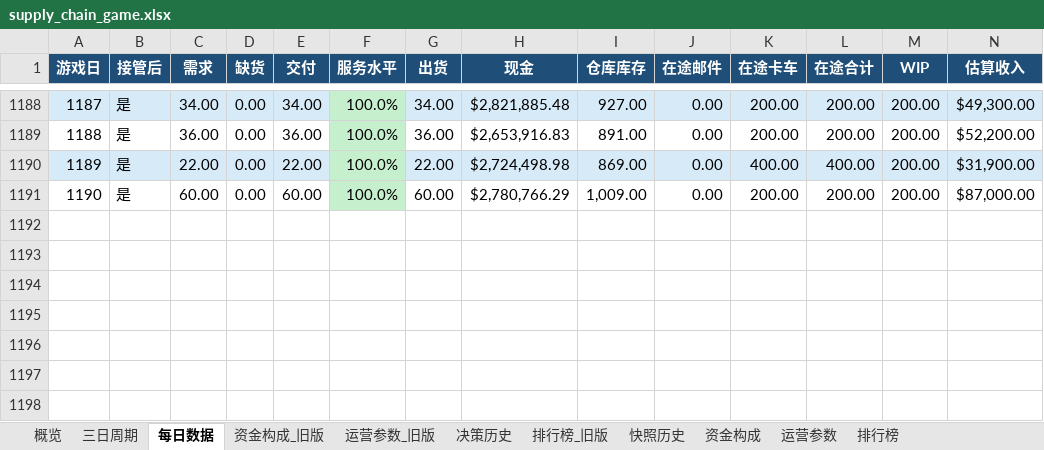
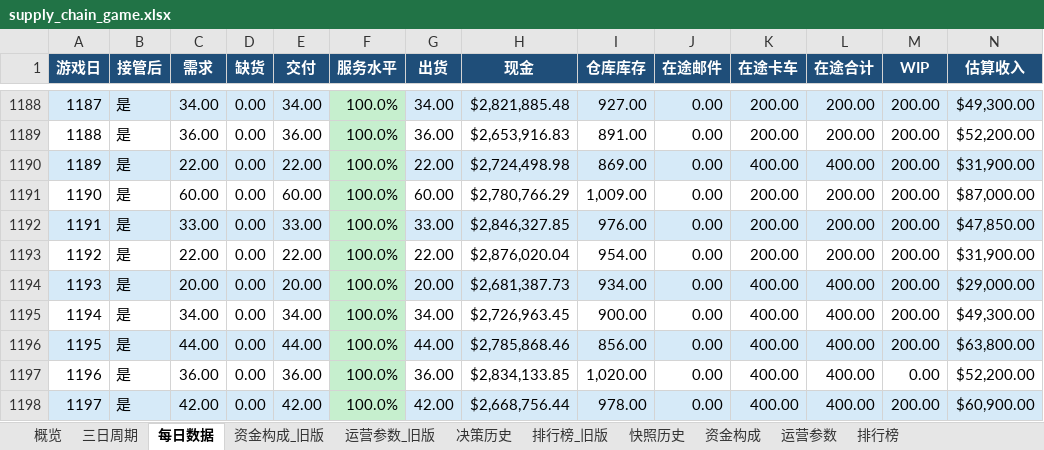
Before and after one commit to Vikotevili/sc-game-tracker, an Excel workbook: data/supply_chain_game.xlsx, sheet 每日数据, drawn as a sheet; only a part is shown, gaps mark what is left out; values as stored, in another font and other column widths than the file's, no borders; the diff names each change by its address in the sheet, - before the commit and + after, or states it on an @@ line.

```diff
--- a/data/supply_chain_game.xlsx (sheet 每日数据)
+++ b/data/supply_chain_game.xlsx (sheet 每日数据)
+row 1192: 1191 | 是 | 33.00 | 0.00 | 33.00 | 100.0% | 33.00 | $2,846,327.85 | 976.00 | 0.00 | 200.00 | 200.00 | 200.00 | $47,850.00
+row 1193: 1192 | 是 | 22.00 | 0.00 | 22.00 | 100.0% | 22.00 | $2,876,020.04 | 954.00 | 0.00 | 200.00 | 200.00 | 200.00 | $31,900.00
+row 1194: 1193 | 是 | 20.00 | 0.00 | 20.00 | 100.0% | 20.00 | $2,681,387.73 | 934.00 | 0.00 | 400.00 | 400.00 | 200.00 | $29,000.00
+row 1195: 1194 | 是 | 34.00 | 0.00 | 34.00 | 100.0% | 34.00 | $2,726,963.45 | 900.00 | 0.00 | 400.00 | 400.00 | 200.00 | $49,300.00
+row 1196: 1195 | 是 | 44.00 | 0.00 | 44.00 | 100.0% | 44.00 | $2,785,868.46 | 856.00 | 0.00 | 400.00 | 400.00 | 200.00 | $63,800.00
+row 1197: 1196 | 是 | 36.00 | 0.00 | 36.00 | 100.0% | 36.00 | $2,834,133.85 | 1,020.00 | 0.00 | 400.00 | 400.00 | 0.00 | $52,200.00
+row 1198: 1197 | 是 | 42.00 | 0.00 | 42.00 | 100.0% | 42.00 | $2,668,756.44 | 978.00 | 0.00 | 400.00 | 400.00 | 200.00 | $60,900.00
```
Also changed, not shown: sheet 排行榜, sheet 资金构成, sheet 三日周期, sheet 快照历史, sheet 概览, sheet 决策历史.
